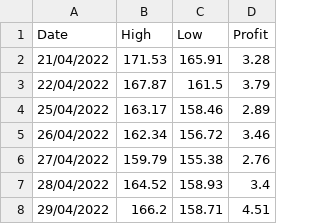
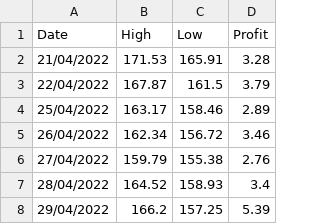
Before and after one commit to Pabloaliaga1995/Market-Stock-Project, a CSV file: Data/Last_Ticker_info.csv, drawn as a sheet.

```diff
--- a/Data/Last_Ticker_info.csv
+++ b/Data/Last_Ticker_info.csv
@@ -7,2 +7,2 @@ Date,High,Low,Profit
 28/04/2022,164.52,158.93,3.4
-29/04/2022,166.2,158.71,4.51
+29/04/2022,166.2,157.25,5.39
```
Also changed, not shown: Data/Total_Ticker_info.csv, 1 other file.
